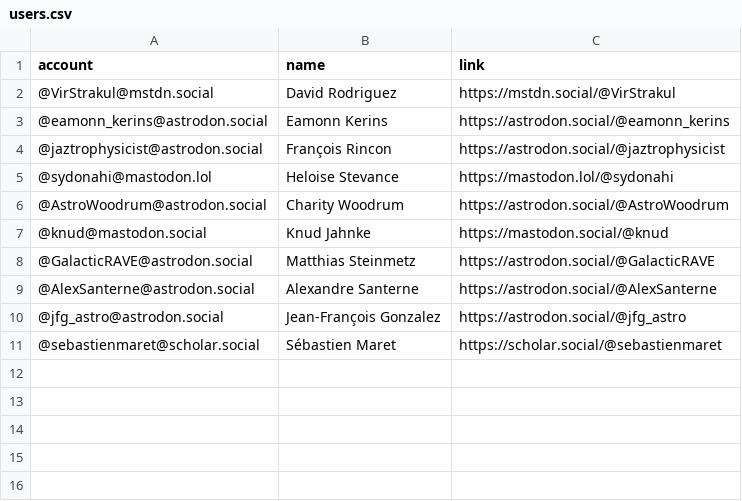
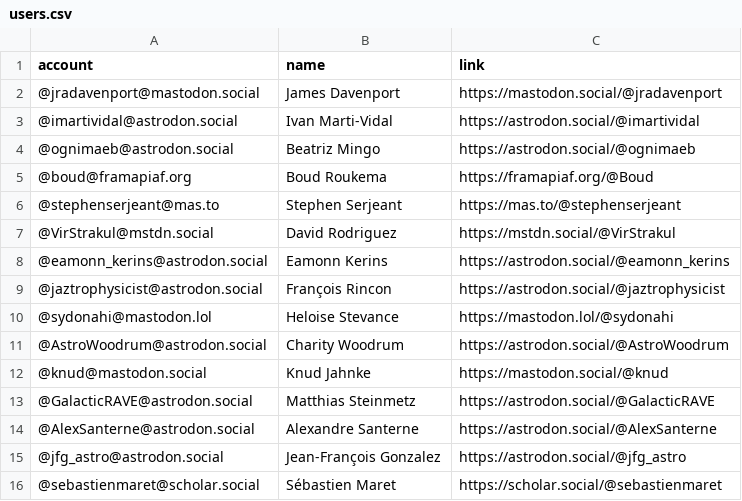
Before and after one commit to smaret/astrophysicists-on-mastodon, a CSV file: resources/users.csv, drawn as a sheet.

Commit message:
Update the list

```diff
--- a/resources/users.csv
+++ b/resources/users.csv
@@ -1,2 +1,7 @@
 account,name,link
+@jradavenport@mastodon.social,James Davenport,https://mastodon.social/@jradavenport
+@imartividal@astrodon.social,Ivan Marti-Vidal,https://astrodon.social/@imartividal
+@ognimaeb@astrodon.social,Beatriz Mingo,https://astrodon.social/@ognimaeb
+@boud@framapiaf.org,Boud Roukema,https://framapiaf.org/@Boud
+@stephenserjeant@mas.to,Stephen Serjeant,https://mas.to/@stephenserjeant
 @VirStrakul@mstdn.social,David Rodriguez,https://mstdn.social/@VirStrakul
```
